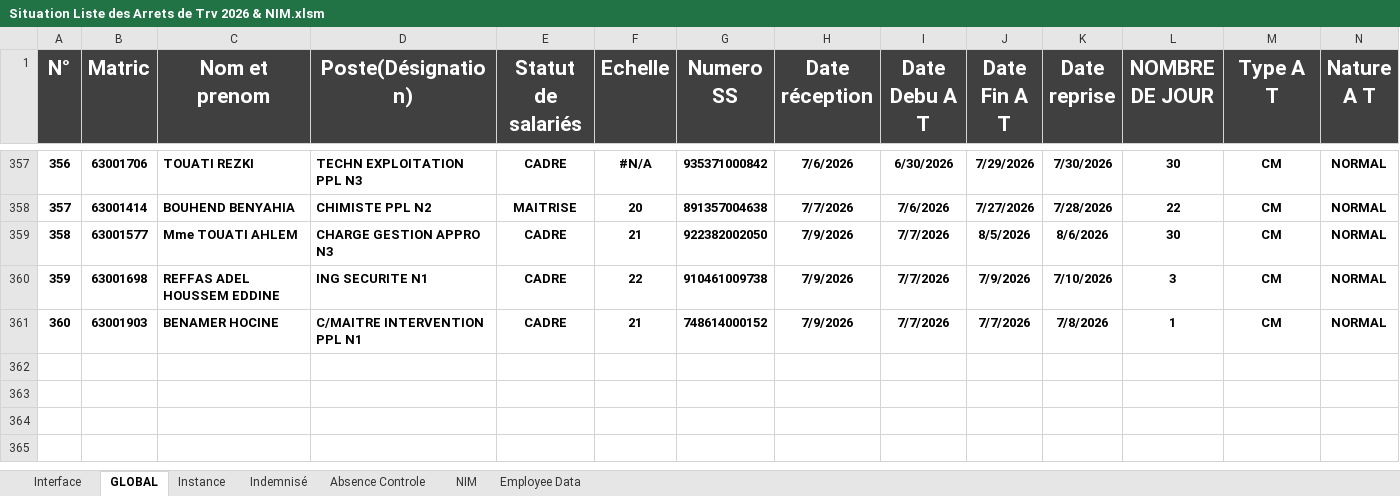
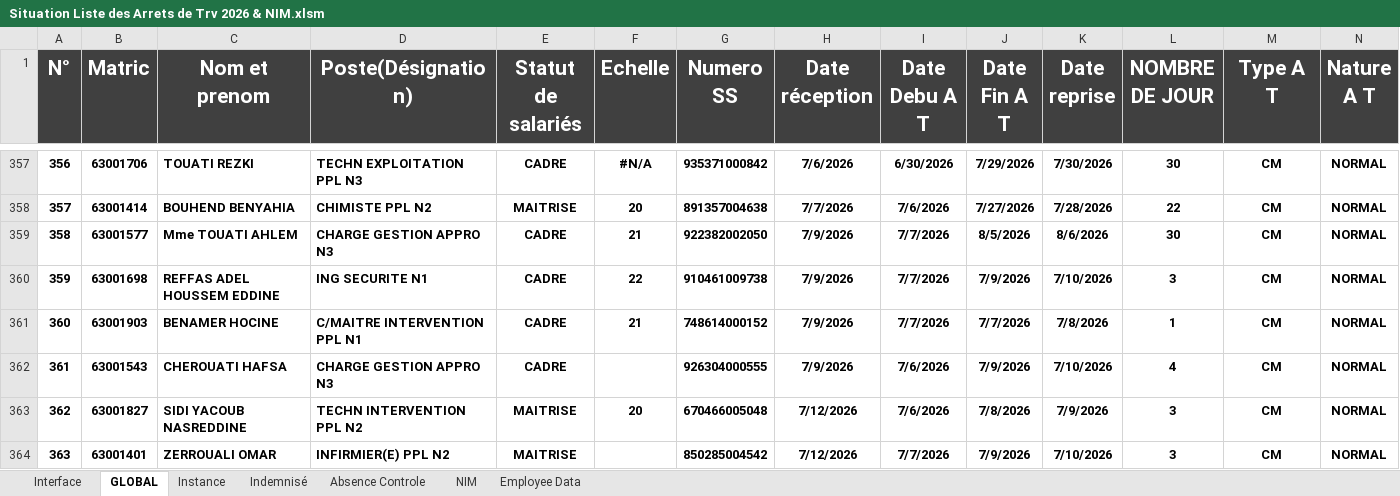
Before and after one commit to ilyasbrahim520/EXCEL, an Excel workbook: Situation Liste des Arrets de Trv 2026 & NIM.xlsm, sheet GLOBAL, drawn as a sheet; only a part is shown, gaps mark what is left out; values as stored, in another font and other column widths than the file's, no borders; rows hold the shown columns only; the diff names each change by its address in the sheet, - before the commit and + after, or states it on an @@ line.

```diff
--- a/Situation Liste des Arrets de Trv 2026 & NIM.xlsm (sheet GLOBAL)
+++ b/Situation Liste des Arrets de Trv 2026 & NIM.xlsm (sheet GLOBAL)
+row 362: 361 | 63001543 | CHEROUATI HAFSA | CHARGE GESTION APPRO N3 | CADRE |  | 926304000555 | 7/9/2026 | 7/6/2026 | 7/9/2026 | 7/10/2026 | 4 | CM | NORMAL
+row 363: 362 | 63001827 | SIDI YACOUB NASREDDINE | TECHN INTERVENTION PPL N2 | MAITRISE | 20 | 670466005048 | 7/12/2026 | 7/6/2026 | 7/8/2026 | 7/9/2026 | 3 | CM | NORMAL
+row 364: 363 | 63001401 | ZERROUALI OMAR | INFIRMIER(E) PPL N2 | MAITRISE |  | 850285004542 | 7/12/2026 | 7/7/2026 | 7/9/2026 | 7/10/2026 | 3 | CM | NORMAL
```
Also changed, not shown: sheet Absence Controle, sheet Interface, sheet NIM, charts or pictures.
